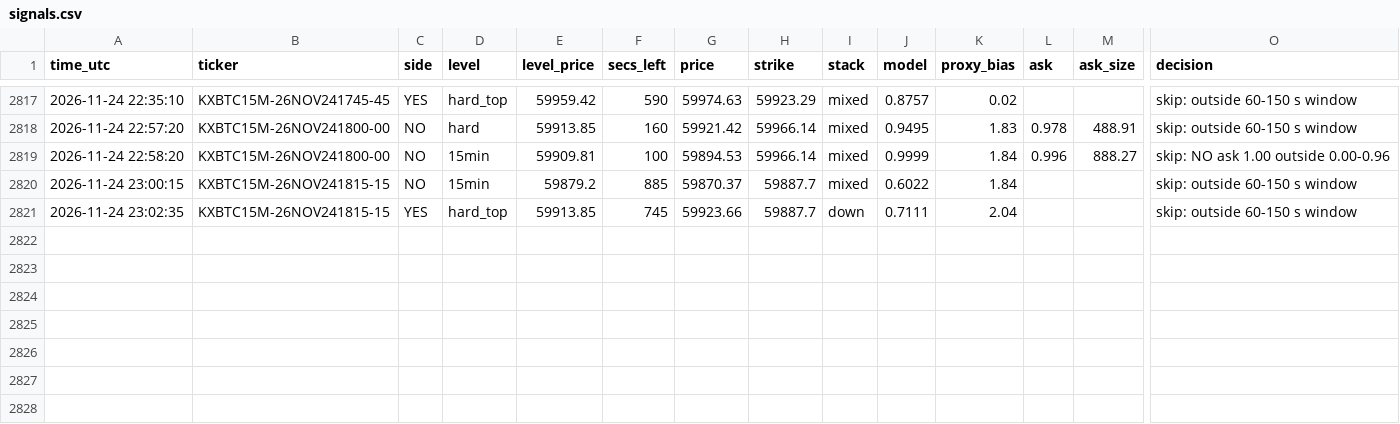
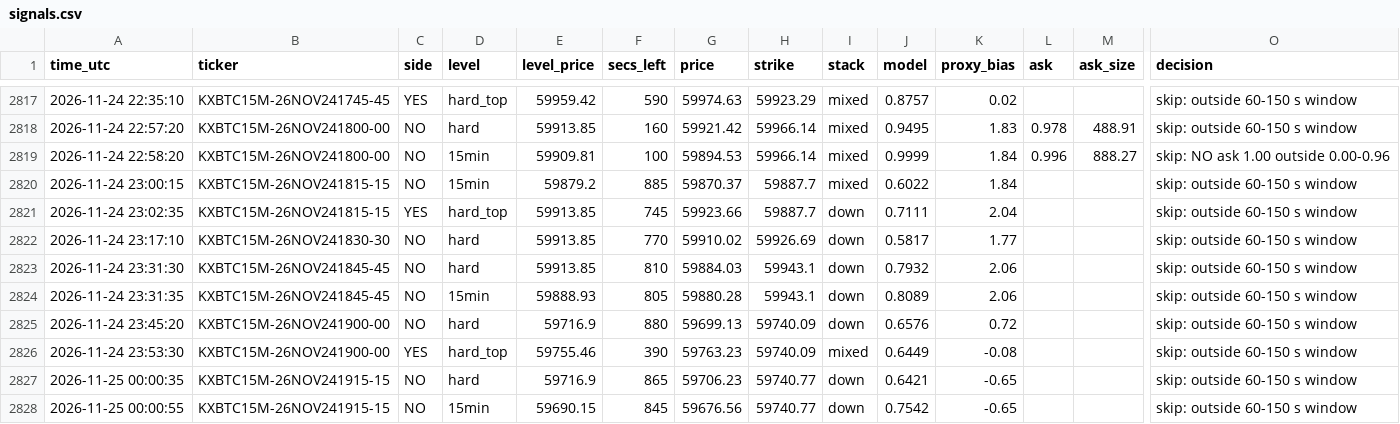
Before and after one commit to emmabuilders-ui/kalshi-btc-bot, a CSV file: breakdown/signals.csv, drawn as a sheet; only a part is shown, gaps mark what is left out; rows hold the shown columns only; the diff names each change by its address in the sheet, - before the commit and + after, or states it on an @@ line.

```diff
--- a/breakdown/signals.csv
+++ b/breakdown/signals.csv
+row 2822: 2026-11-24 23:17:10 | KXBTC15M-26NOV241830-30 | NO | hard | 59913.85 | 770 | 59910.02 | 59926.69 | down | 0.5817 | 1.77 |  |  | skip: outside 60-150 s window
+row 2823: 2026-11-24 23:31:30 | KXBTC15M-26NOV241845-45 | NO | hard | 59913.85 | 810 | 59884.03 | 59943.1 | down | 0.7932 | 2.06 |  |  | skip: outside 60-150 s window
+row 2824: 2026-11-24 23:31:35 | KXBTC15M-26NOV241845-45 | NO | 15min | 59888.93 | 805 | 59880.28 | 59943.1 | down | 0.8089 | 2.06 |  |  | skip: outside 60-150 s window
+row 2825: 2026-11-24 23:45:20 | KXBTC15M-26NOV241900-00 | NO | hard | 59716.9 | 880 | 59699.13 | 59740.09 | down | 0.6576 | 0.72 |  |  | skip: outside 60-150 s window
+row 2826: 2026-11-24 23:53:30 | KXBTC15M-26NOV241900-00 | YES | hard_top | 59755.46 | 390 | 59763.23 | 59740.09 | mixed | 0.6449 | -0.08 |  |  | skip: outside 60-150 s window
+row 2827: 2026-11-25 00:00:35 | KXBTC15M-26NOV241915-15 | NO | hard | 59716.9 | 865 | 59706.23 | 59740.77 | down | 0.6421 | -0.65 |  |  | skip: outside 60-150 s window
+row 2828: 2026-11-25 00:00:55 | KXBTC15M-26NOV241915-15 | NO | 15min | 59690.15 | 845 | 59676.56 | 59740.77 | down | 0.7542 | -0.65 |  |  | skip: outside 60-150 s window
```
Also changed, not shown: breakdown/sessions.csv, 2 other files.
